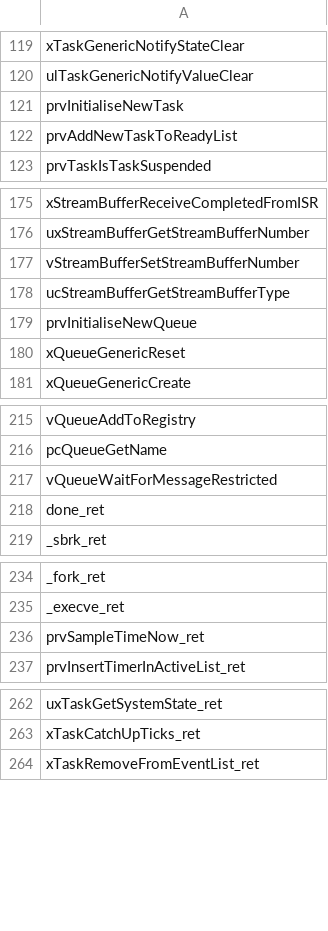
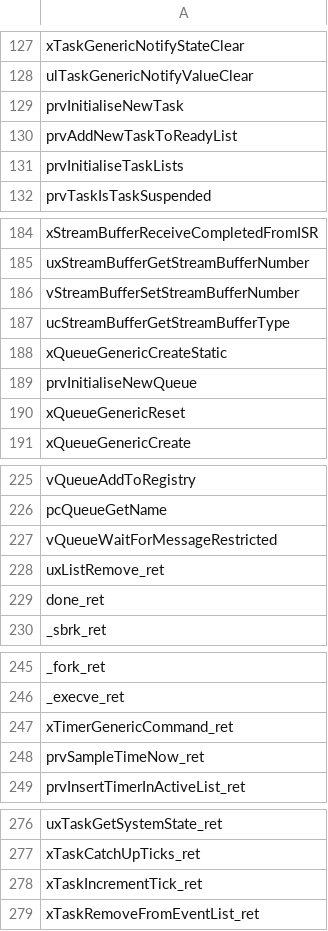
Before and after one commit to davidebaroffio-polimi/stm32l152ret6-project, a CSV file: compiled_cfgv_functions.csv, drawn as a sheet; only a part is shown, gaps mark what is left out; the diff covers the shown part only; the diff names each change by its address in the sheet, - before the commit and + after, or states it on an @@ line.

```diff
--- a/compiled_cfgv_functions.csv
+++ b/compiled_cfgv_functions.csv
+row 131: prvInitialiseTaskLists
+row 188: xQueueGenericCreateStatic
+row 228: uxListRemove_ret
+row 247: xTimerGenericCommand_ret
+row 278: xTaskIncrementTick_ret
```
Also changed, not shown: 27 added rows elsewhere in this file, 12 other files.
